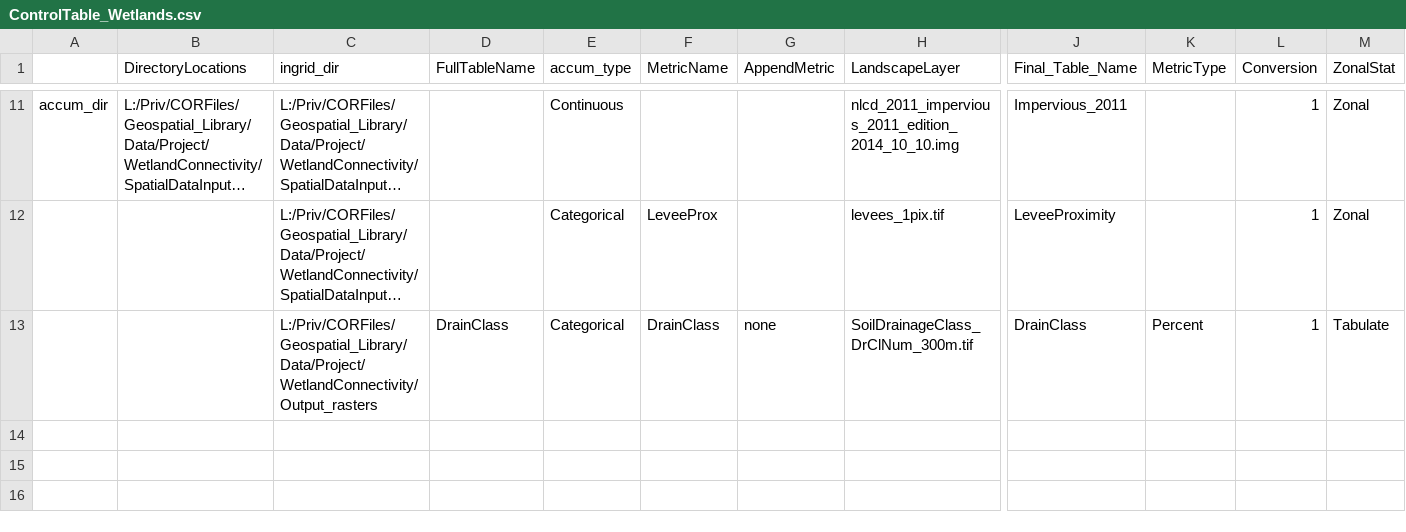
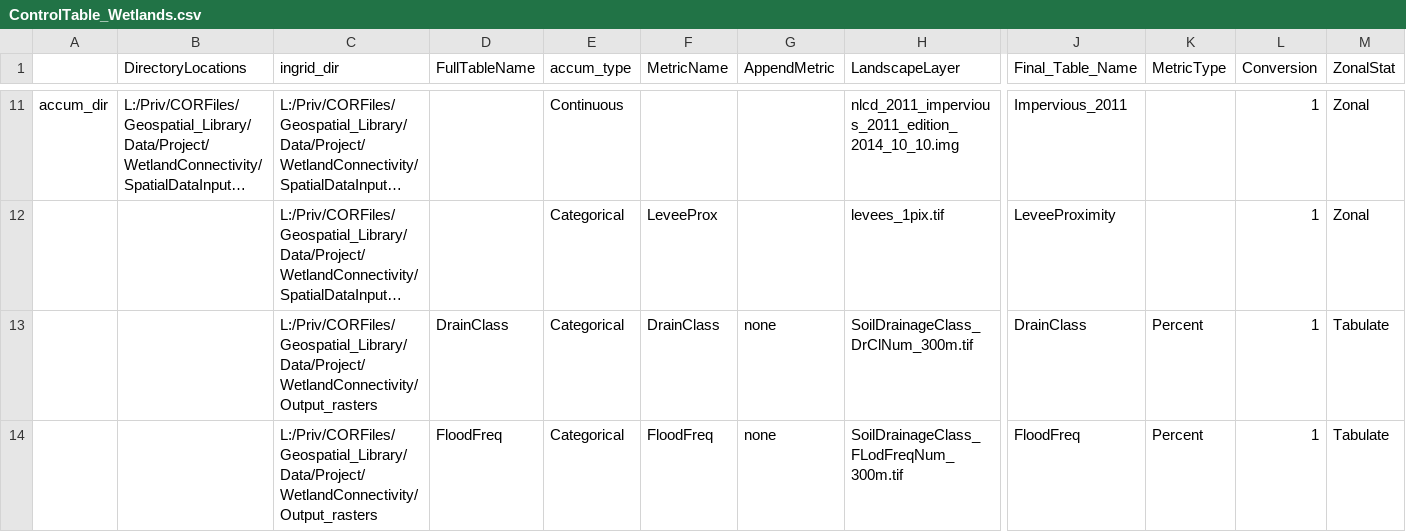
Before and after one commit to USEPA/WetlandConnectivity, a CSV file: ControlTable_Wetlands.csv, drawn as a sheet; only a part is shown, gaps mark what is left out; long unchanged cells end in …; rows hold the shown columns only; the diff names each change by its address in the sheet, - before the commit and + after, or states it on an @@ line.

Commit message:
Add flood frequency class line to control table

```diff
--- a/ControlTable_Wetlands.csv
+++ b/ControlTable_Wetlands.csv
+row 14:  |  | L:/Priv/CORFiles/Geospatial_Library/Data/Project/WetlandConnectivity/Output_rasters | FloodFreq | Categorical | FloodFreq | none | SoilDrainageClass_FLodFreqNum_300m.tif | FloodFreq | Percent | 1 | Tabulate
```
